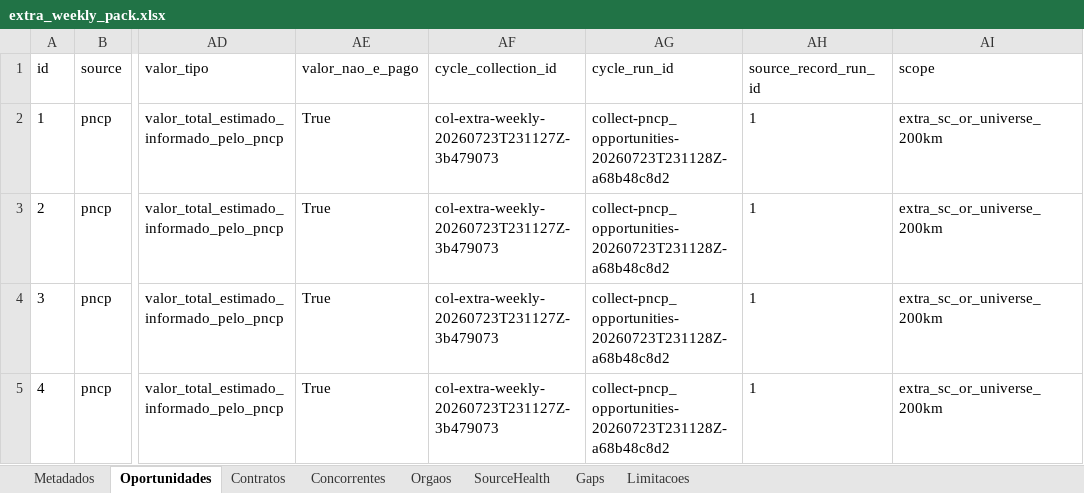
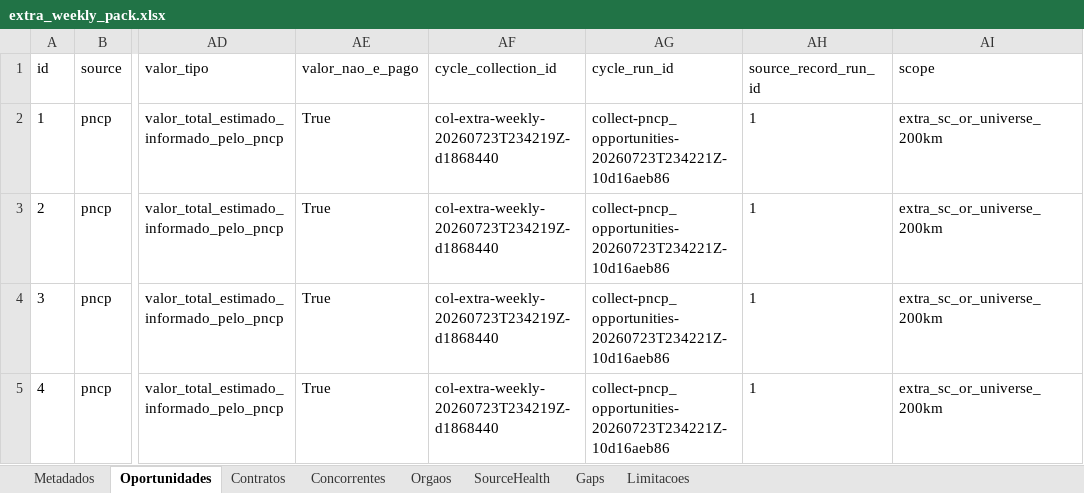
Before and after one commit to tjsasakifln/extra-cli, an Excel workbook: artifacts/campaigns/OPEN-TENDERS-OPERATIONAL-DECISION-CYCLE-01/weekly-offline-rc/extra_weekly_pack.xlsx, sheet Oportunidades, drawn as a sheet; only a part is shown, gaps mark what is left out; values as stored, in another font and other column widths than the file's, no borders; the diff names each change by its address in the sheet, - before the commit and + after, or states it on an @@ line.

```diff
--- a/artifacts/campaigns/OPEN-TENDERS-OPERATIONAL-DECISION-CYCLE-01/weekly-offline-rc/extra_weekly_pack.xlsx (sheet Oportunidades)
+++ b/artifacts/campaigns/OPEN-TENDERS-OPERATIONAL-DECISION-CYCLE-01/weekly-offline-rc/extra_weekly_pack.xlsx (sheet Oportunidades)
-AF2:AF5 (cycle_collection_id): col-extra-weekly-20260723T231127Z-3b479073
+AF2:AF5 (cycle_collection_id): col-extra-weekly-20260723T234219Z-d1868440
-AG2:AG5 (cycle_run_id): collect-pncp_opportunities-20260723T231128Z-a68b48c8d2
+AG2:AG5 (cycle_run_id): collect-pncp_opportunities-20260723T234221Z-10d16aeb86
```
Also changed, not shown: sheet Metadados, sheet Orgaos, sheet SourceHealth, 18 other files.
